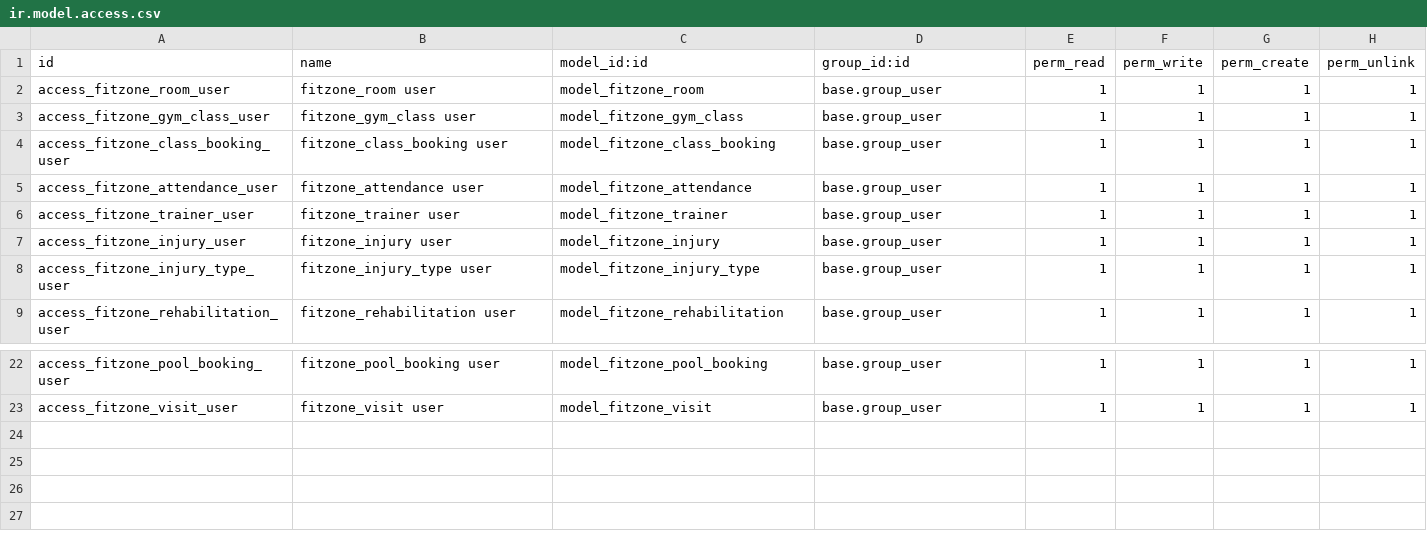
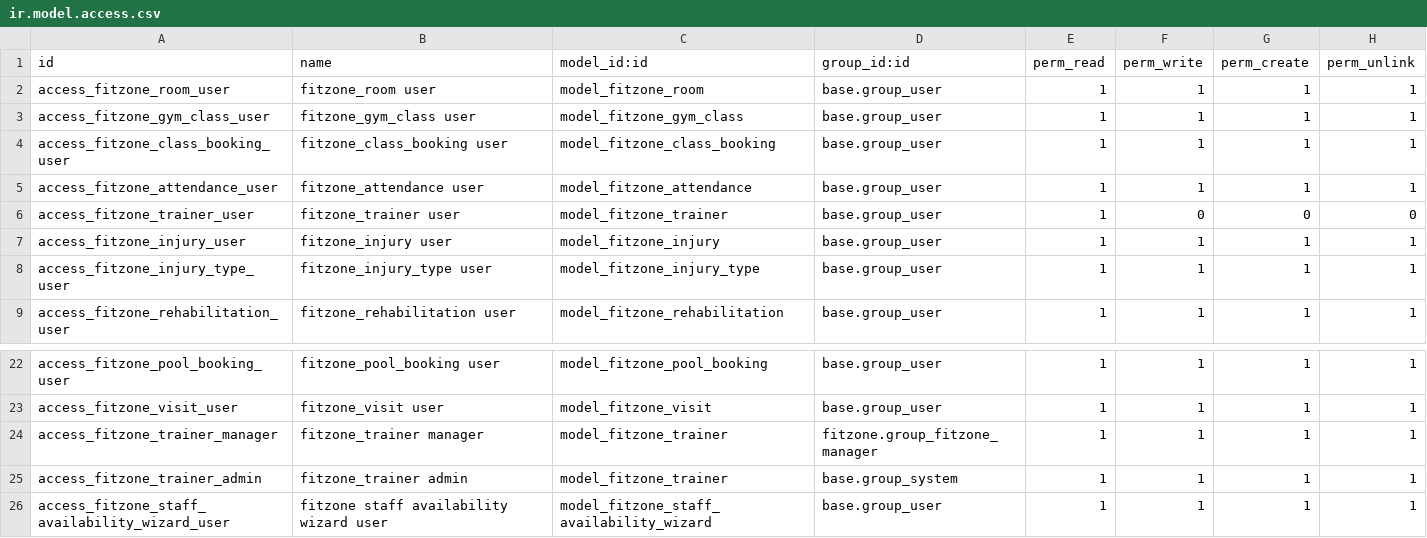
Before and after one commit to hmmam-ziad/fitzone, a CSV file: fitzone/security/ir.model.access.csv, drawn as a sheet; only a part is shown, gaps mark what is left out.

Commit message:
feat: implement staff directory and availability

```diff
--- a/fitzone/security/ir.model.access.csv
+++ b/fitzone/security/ir.model.access.csv
@@ -5,3 +5,3 @@ access_fitzone_class_booking_user,fitzone_class_booking user,model_fitzone_class
 access_fitzone_attendance_user,fitzone_attendance user,model_fitzone_attendance,base.group_user,1,1,1,1
-access_fitzone_trainer_user,fitzone_trainer user,model_fitzone_trainer,base.group_user,1,1,1,1
+access_fitzone_trainer_user,fitzone_trainer user,model_fitzone_trainer,base.group_user,1,0,0,0
 access_fitzone_injury_user,fitzone_injury user,model_fitzone_injury,base.group_user,1,1,1,1
@@ -23 +23,4 @@ access_fitzone_pool_booking_user,fitzone_pool_booking user,model_fitzone_pool_bo
 access_fitzone_visit_user,fitzone_visit user,model_fitzone_visit,base.group_user,1,1,1,1
+access_fitzone_trainer_manager,fitzone_trainer manager,model_fitzone_trainer,fitzone.group_fitzone_manager,1,1,1,1
+access_fitzone_trainer_admin,fitzone_trainer admin,model_fitzone_trainer,base.group_system,1,1,1,1
+access_fitzone_staff_availability_wizard_user,fitzone staff availability wizard user,model_fitzone_staff_availability_wizard,base.group_user,1,1,1,1
```
Also changed, not shown: 13 other files.
